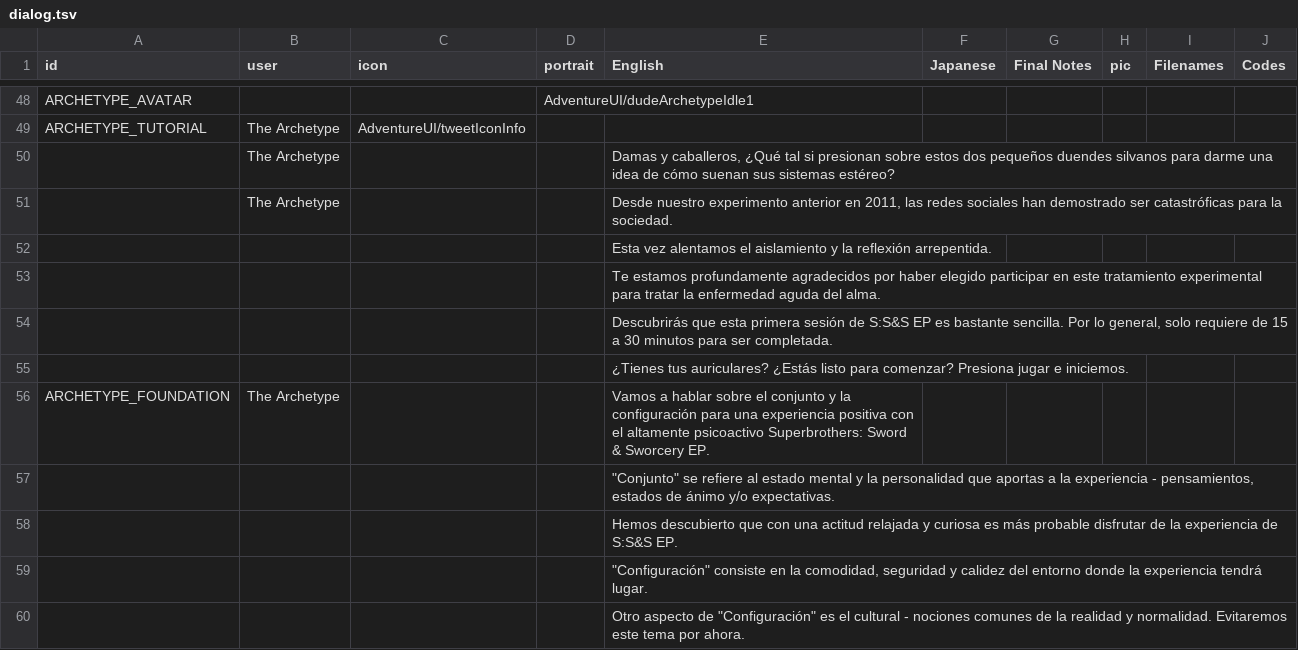
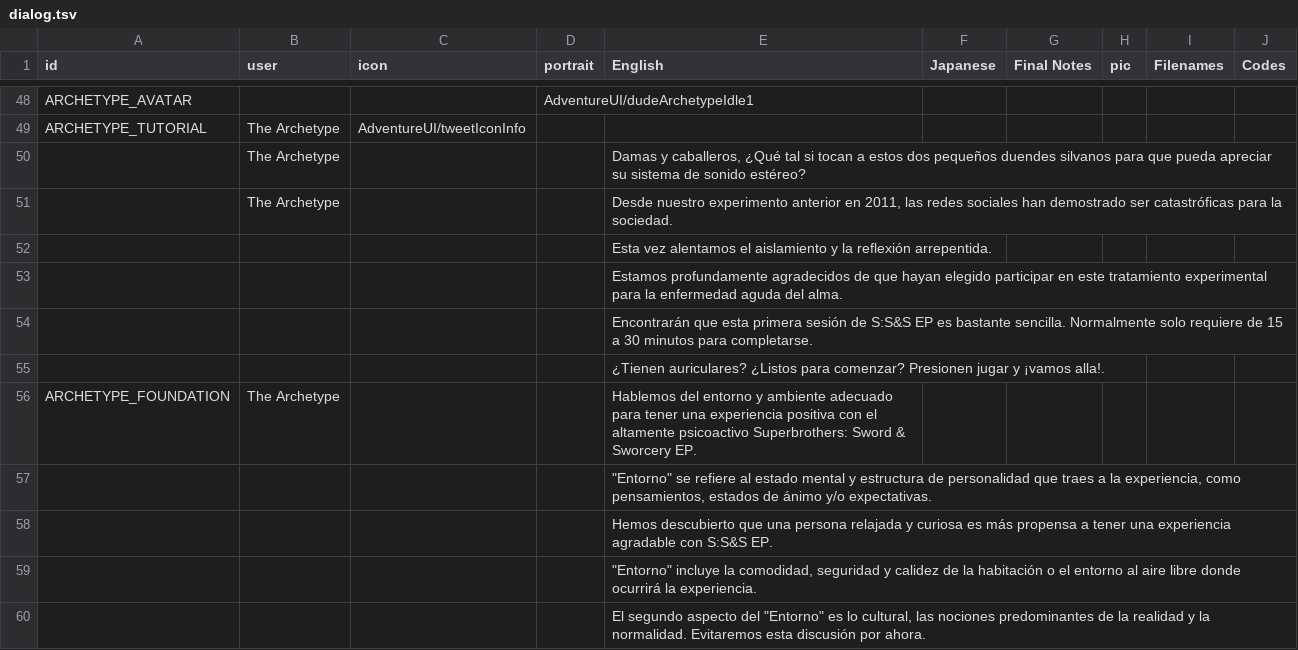
Before and after one commit to cesardeg/sworcery-spanish, a TSV file: locales/dialog.tsv, drawn as a sheet; only a part is shown, gaps mark what is left out; the diff covers the shown part only.

```diff
--- a/locales/dialog.tsv
+++ b/locales/dialog.tsv
@@ -49,12 +49,12 @@ ARCHETYPE_AVATAR			AdventureUI/dudeArchetypeIdle1
 ARCHETYPE_TUTORIAL	The Archetype	AdventureUI/tweetIconInfo							
-	The Archetype			Damas y caballeros, ¿Qué tal si presionan sobre estos dos pequeños duendes silvanos para darme una idea de cómo suenan sus sistemas estéreo?					
+	The Archetype			Damas y caballeros, ¿Qué tal si tocan a estos dos pequeños duendes silvanos para que pueda apreciar su sistema de sonido estéreo?					
 	The Archetype			Desde nuestro experimento anterior en 2011, las redes sociales han demostrado ser catastróficas para la sociedad.					
 				Esta vez alentamos el aislamiento y la reflexión arrepentida.					
-				Te estamos profundamente agradecidos por haber elegido participar en este tratamiento experimental para tratar la enfermedad aguda del alma.					
-				Descubrirás que esta primera sesión de S:S&S EP es bastante sencilla. Por lo general, solo requiere de 15 a 30 minutos para ser completada.					
-				¿Tienes tus auriculares? ¿Estás listo para comenzar? Presiona jugar e iniciemos.					
-ARCHETYPE_FOUNDATION	The Archetype			Vamos a hablar sobre el conjunto y la configuración para una experiencia positiva con el altamente psicoactivo Superbrothers: Sword & Sworcery EP.					
-				"""Conjunto"" se refiere al estado mental y la personalidad que aportas a la experiencia - pensamientos, estados de ánimo y/o expectativas."					
-				Hemos descubierto que con una actitud relajada y curiosa es más probable disfrutar de la experiencia de S:S&S EP.					
-				"""Configuración"" consiste en la comodidad, seguridad y calidez del entorno donde la experiencia tendrá lugar."					
-				"Otro aspecto de ""Configuración"" es el cultural - nociones comunes de la realidad y normalidad. Evitaremos este tema por ahora."					
+				Estamos profundamente agradecidos de que hayan elegido participar en este tratamiento experimental para la enfermedad aguda del alma.					
+				Encontrarán que esta primera sesión de S:S&S EP es bastante sencilla. Normalmente solo requiere de 15 a 30 minutos para completarse.					
+				¿Tienen auriculares? ¿Listos para comenzar? Presionen jugar y ¡vamos alla!.					
+ARCHETYPE_FOUNDATION	The Archetype			Hablemos del entorno y ambiente adecuado para tener una experiencia positiva con el altamente psicoactivo Superbrothers: Sword & Sworcery EP.					
+				"""Entorno"" se refiere al estado mental y estructura de personalidad que traes a la experiencia, como pensamientos, estados de ánimo y/o expectativas."					
+				Hemos descubierto que una persona relajada y curiosa es más propensa a tener una experiencia agradable con S:S&S EP.					
+				"""Entorno"" incluye la comodidad, seguridad y calidez de la habitación o el entorno al aire libre donde ocurrirá la experiencia."					
+				"El segundo aspecto del ""Entorno"" es lo cultural, las nociones predominantes de la realidad y la normalidad. Evitaremos esta discusión por ahora."					
```
Also changed, not shown: 72 edited cells elsewhere in this file, locales/strings.tsv, 3 other files.
